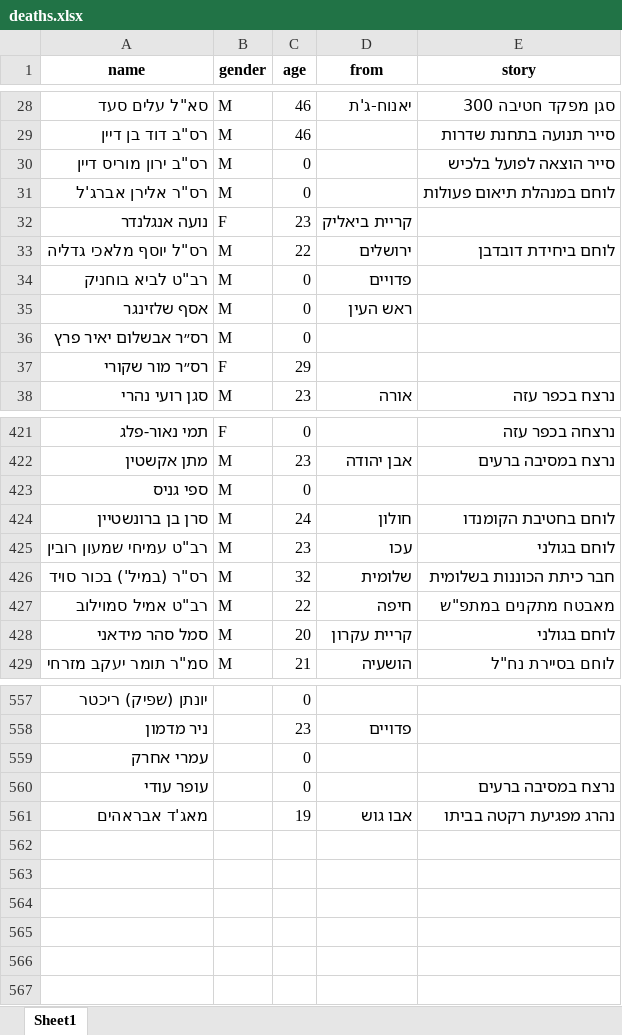
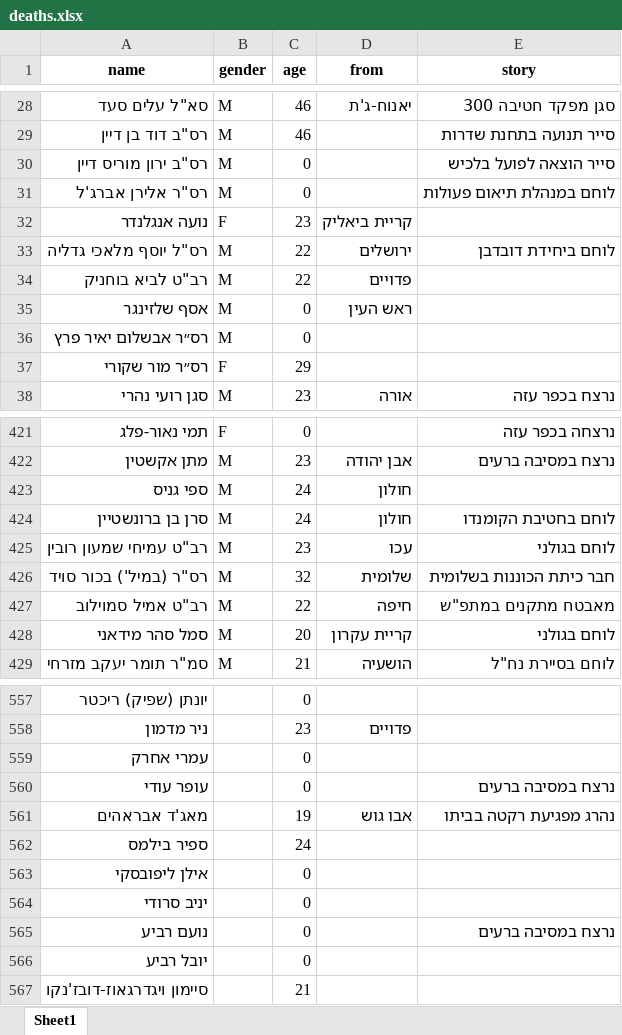
Before and after one commit to yuval-harpaz/alarms, an Excel workbook: data/deaths.xlsx, sheet Sheet1, drawn as a sheet; only a part is shown, gaps mark what is left out; values as stored, in another font and other column widths than the file's, no borders; the diff names each change by its address in the sheet, - before the commit and + after, or states it on an @@ line.

```diff
--- a/data/deaths.xlsx (sheet Sheet1)
+++ b/data/deaths.xlsx (sheet Sheet1)
-C34 (age): 0
+C34 (age): 22
-C423 (age): 0
+C423 (age): 24
-D423 (from): (empty)
+D423 (from): חולון
+row 562: ספיר בילמס |  | 24
+row 563: אילן ליפובסקי |  | 0
+row 564: יניב סרודי |  | 0
+row 565: נועם רביע |  | 0 |  | נרצח במסיבה ברעים
+row 566: יובל רביע |  | 0
+row 567: סיימון ויגדרגאוז-דובז'נקו |  | 21
```
Also changed, not shown: 7 other files.
